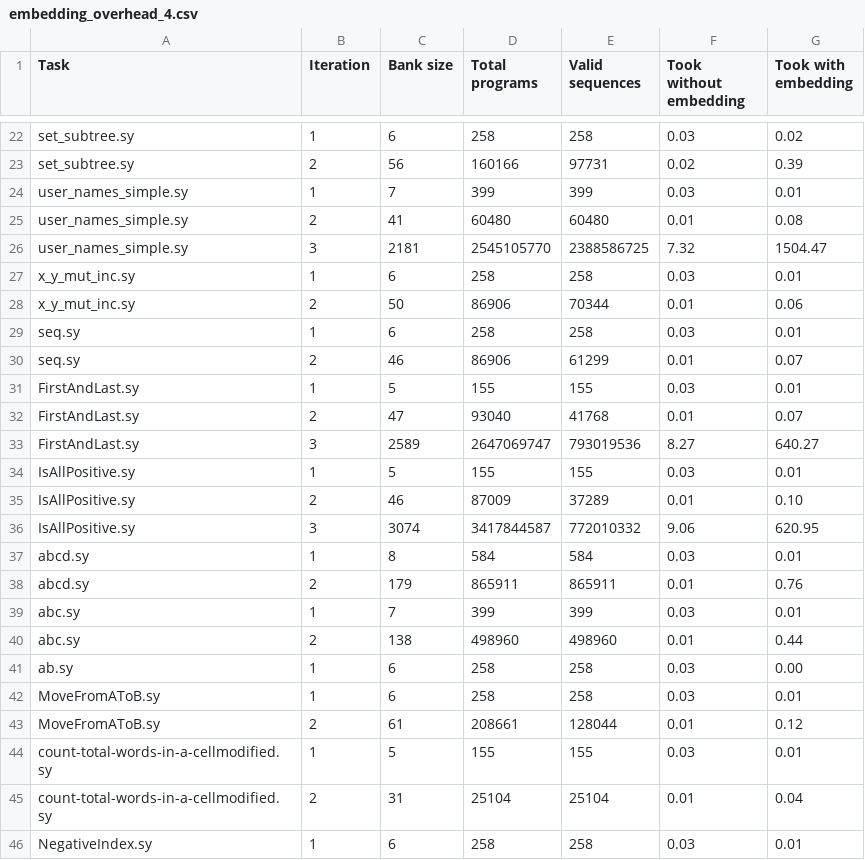
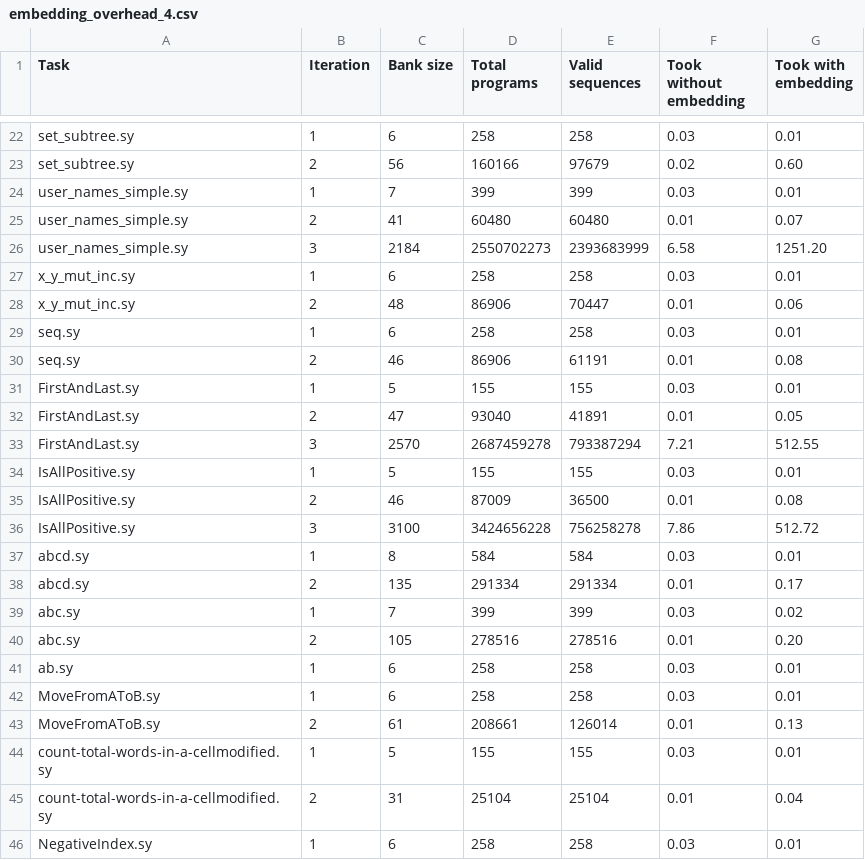
Before and after one commit to DaAnIV/Ruse, a CSV file: experiments/results/ruse_experiments_wide_embedding_results/embedding_overhead_4.csv, drawn as a sheet; only a part is shown, gaps mark what is left out; removed rows and columns are numbered as before the commit, all else as after; the diff covers the shown part only; the diff names each change by its address in the sheet, - before the commit and + after, or states it on an @@ line.

```diff
--- a/experiments/results/ruse_experiments_wide_embedding_results/embedding_overhead_4.csv
+++ b/experiments/results/ruse_experiments_wide_embedding_results/embedding_overhead_4.csv
-G22 (Took with embedding): 0.02
+G22 (Took with embedding): 0.01
-E23 (Valid sequences): 97731
+E23 (Valid sequences): 97679
-G23 (Took with embedding): 0.39
+G23 (Took with embedding): 0.60
-G25 (Took with embedding): 0.08
+G25 (Took with embedding): 0.07
-row 26: user_names_simple.sy | 3 | 2181 | 2545105770 | 2388586725 | 7.32 | 1504.47
+row 26: user_names_simple.sy | 3 | 2184 | 2550702273 | 2393683999 | 6.58 | 1251.20
-C28 (Bank size): 50
+C28 (Bank size): 48
-E28 (Valid sequences): 70344
+E28 (Valid sequences): 70447
-E30 (Valid sequences): 61299
+E30 (Valid sequences): 61191
-G30 (Took with embedding): 0.07
+G30 (Took with embedding): 0.08
-E32 (Valid sequences): 41768
+E32 (Valid sequences): 41891
-G32 (Took with embedding): 0.07
+G32 (Took with embedding): 0.05
-row 33: FirstAndLast.sy | 3 | 2589 | 2647069747 | 793019536 | 8.27 | 640.27
+row 33: FirstAndLast.sy | 3 | 2570 | 2687459278 | 793387294 | 7.21 | 512.55
-E35 (Valid sequences): 37289
+E35 (Valid sequences): 36500
-G35 (Took with embedding): 0.10
+G35 (Took with embedding): 0.08
-row 36: IsAllPositive.sy | 3 | 3074 | 3417844587 | 772010332 | 9.06 | 620.95
+row 36: IsAllPositive.sy | 3 | 3100 | 3424656228 | 756258278 | 7.86 | 512.72
-C38 (Bank size): 179
+C38 (Bank size): 135
-D38 (Total programs): 865911
+D38 (Total programs): 291334
-E38 (Valid sequences): 865911
+E38 (Valid sequences): 291334
-G38 (Took with embedding): 0.76
+G38 (Took with embedding): 0.17
-G39 (Took with embedding): 0.01
+G39 (Took with embedding): 0.02
-C40 (Bank size): 138
+C40 (Bank size): 105
-D40 (Total programs): 498960
+D40 (Total programs): 278516
-E40 (Valid sequences): 498960
+E40 (Valid sequences): 278516
-G40 (Took with embedding): 0.44
+G40 (Took with embedding): 0.20
-G41 (Took with embedding): 0.00
+G41 (Took with embedding): 0.01
-E43 (Valid sequences): 128044
+E43 (Valid sequences): 126014
-G43 (Took with embedding): 0.12
+G43 (Took with embedding): 0.13
```
Also changed, not shown: 3 added rows, 3 removed rows and 30 edited cells elsewhere in this file, experiments/results/ruse_experiments_graph_embedding_results/embedding_overhead_1.csv, experiments/results/ruse_experiments_graph_embedding_results/embedding_overhead_2.csv, 21 other files.
